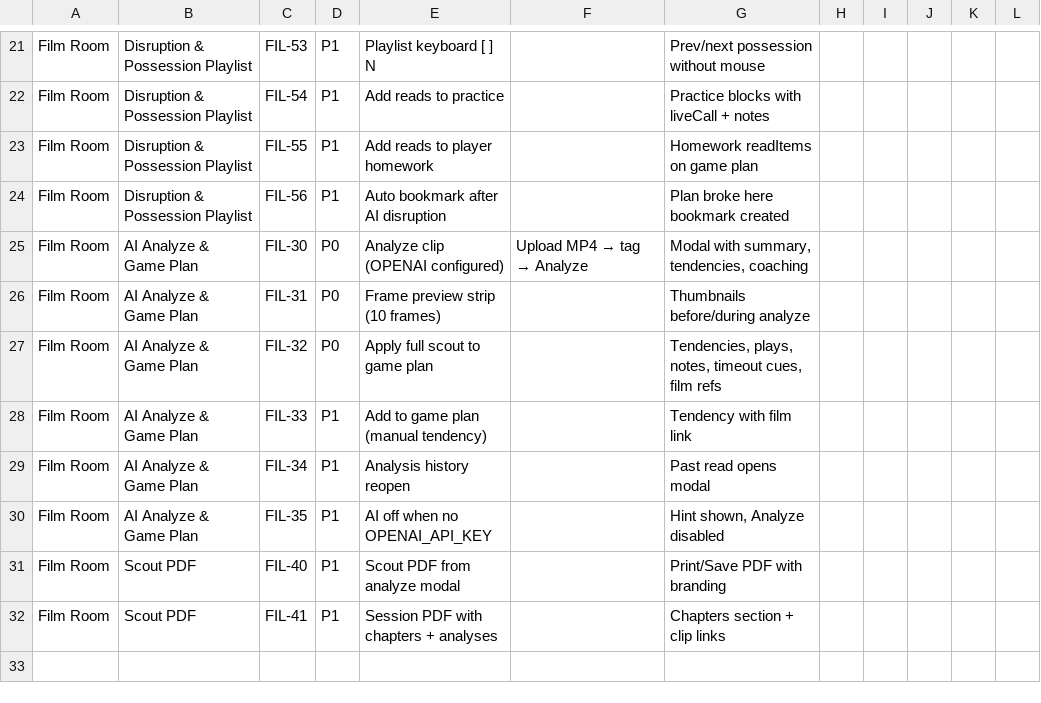
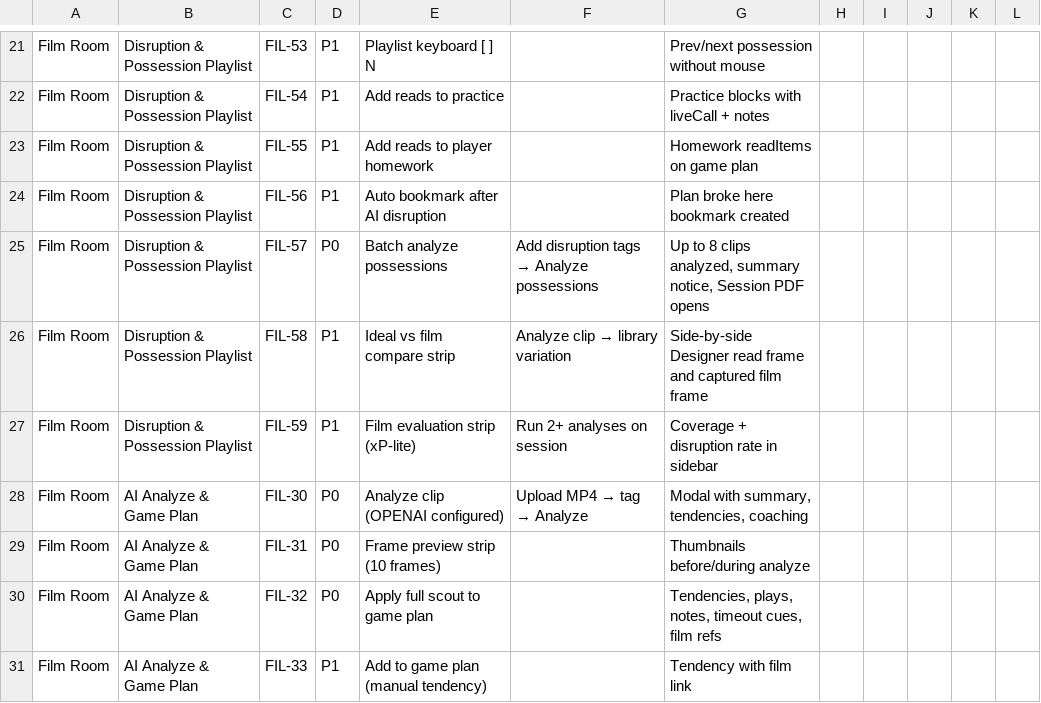
Before and after one commit to tsemperlidisnikos-ux/fastcourt, a CSV file: docs/qa/excel/FastCourt-QA-film-room.csv, drawn as a sheet; only a part is shown, gaps mark what is left out; the shorter side is filled out with more unchanged rows.

```diff
--- a/docs/qa/excel/FastCourt-QA-film-room.csv
+++ b/docs/qa/excel/FastCourt-QA-film-room.csv
@@ -24,2 +24,5 @@ Film Room,Disruption & Possession Playlist,FIL-55,P1,Add reads to player homewor
 Film Room,Disruption & Possession Playlist,FIL-56,P1,Auto bookmark after AI disruption,,Plan broke here bookmark created,,,,,
+Film Room,Disruption & Possession Playlist,FIL-57,P0,Batch analyze possessions,Add disruption tags → Analyze possessions,"Up to 8 clips analyzed, summary notice, Session PDF opens",,,,,
+Film Room,Disruption & Possession Playlist,FIL-58,P1,Ideal vs film compare strip,Analyze clip → library variation,Side-by-side Designer read frame and captured film frame,,,,,
+Film Room,Disruption & Possession Playlist,FIL-59,P1,Film evaluation strip (xP-lite),Run 2+ analyses on session,Coverage + disruption rate in sidebar,,,,,
 Film Room,AI Analyze & Game Plan,FIL-30,P0,Analyze clip (OPENAI configured),Upload MP4 → tag → Analyze,"Modal with summary, tendencies, coaching",,,,,
```
Also changed, not shown: docs/qa/excel/FastCourt-QA-Master.csv, docs/qa/excel/FastCourt-QA-gameplan.csv, 29 other files.
